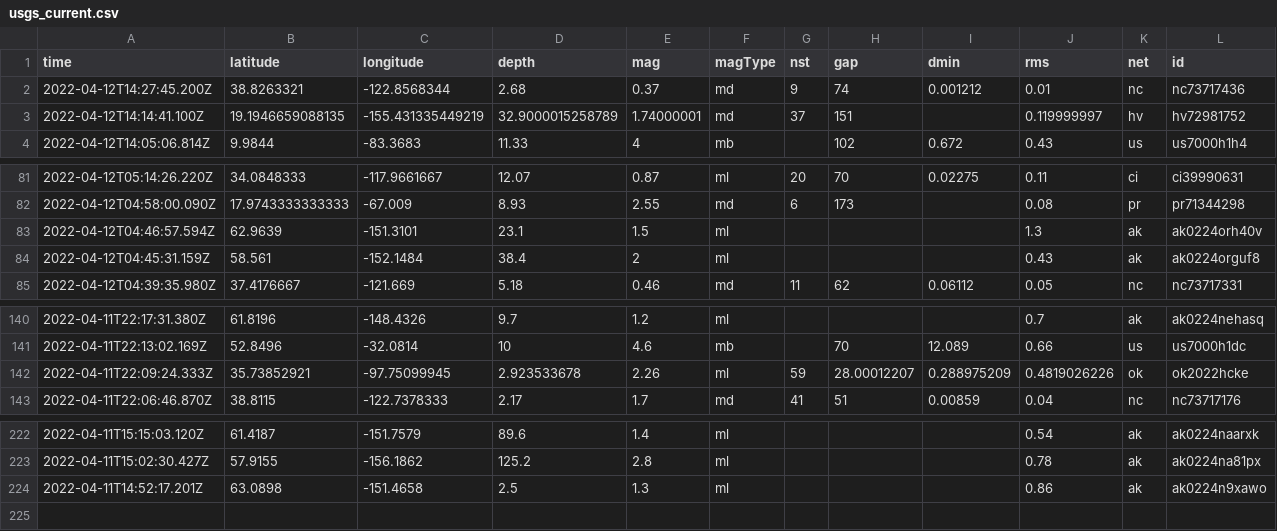
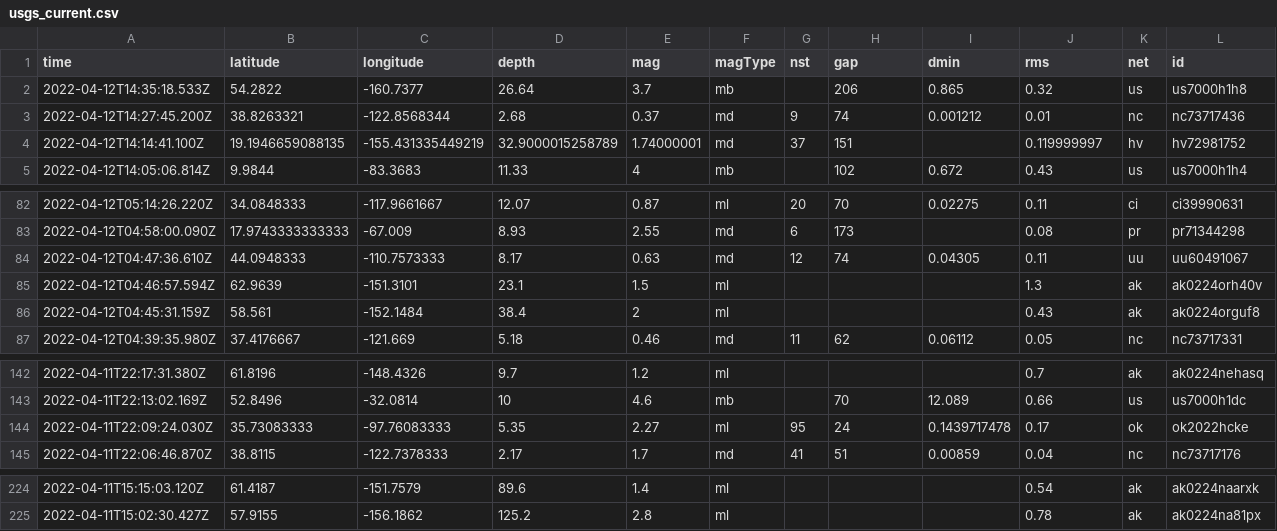
Before and after one commit to awallender/nicar22-github-actions, a CSV file: usgs_current.csv, drawn as a sheet; only a part is shown, gaps mark what is left out; removed rows and columns are numbered as before the commit, all else as after; rows hold the shown columns only; the diff names each change by its address in the sheet, - before the commit and + after, or states it on an @@ line.

```diff
--- a/usgs_current.csv
+++ b/usgs_current.csv
+row 2: 2022-04-12T14:35:18.533Z | 54.2822 | -160.7377 | 26.64 | 3.7 | mb |  | 206 | 0.865 | 0.32 | us | us7000h1h8
+row 84: 2022-04-12T04:47:36.610Z | 44.0948333 | -110.7573333 | 8.17 | 0.63 | md | 12 | 74 | 0.04305 | 0.11 | uu | uu60491067
-row 142: 2022-04-11T22:09:24.333Z | 35.73852921 | -97.75099945 | 2.923533678 | 2.26 | ml | 59 | 28.00012207 | 0.288975209 | 0.4819026226 | ok | ok2022hcke
+row 144: 2022-04-11T22:09:24.030Z | 35.73083333 | -97.76083333 | 5.35 | 2.27 | ml | 95 | 24 | 0.1439717478 | 0.17 | ok | ok2022hcke
-row 224: 2022-04-11T14:52:17.201Z | 63.0898 | -151.4658 | 2.5 | 1.3 | ml |  |  |  | 0.86 | ak | ak0224n9xawo
```
Also changed, not shown: 1 other file.
